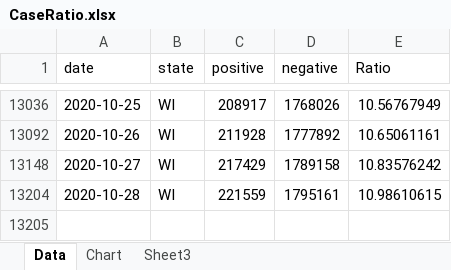
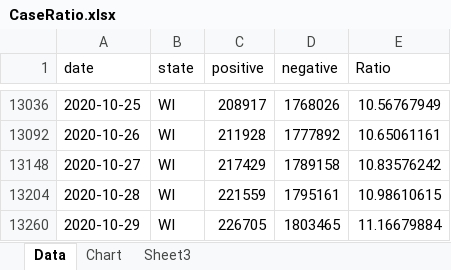
Before and after one commit to mhowe0422/mhowe0422.github.io, an Excel workbook: covid19/data/CaseRatio.xlsx, sheet Data, drawn as a sheet; only a part is shown, gaps mark what is left out; values as stored, in another font and other column widths than the file's, no borders; table styles not drawn; the diff names each change by its address in the sheet, - before the commit and + after, or states it on an @@ line.

Commit message:
Covid19 Daily Upload

```diff
--- a/covid19/data/CaseRatio.xlsx (sheet Data)
+++ b/covid19/data/CaseRatio.xlsx (sheet Data)
+row 13260: 2020-10-29 | WI | 226705 | 1803465 | 11.16679884
```
Also changed, not shown: hidden cells, charts or pictures, covid19/data/TrendTest.xlsx, covid19/data/USCaseCount.xlsx, 3 other files.
